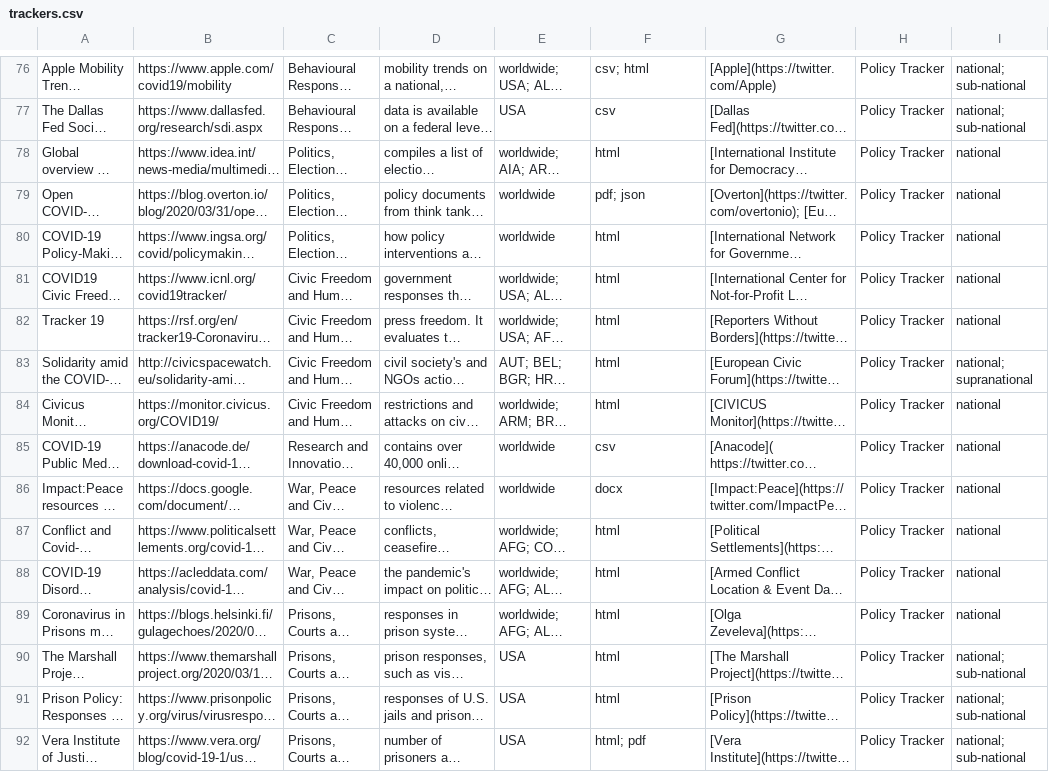
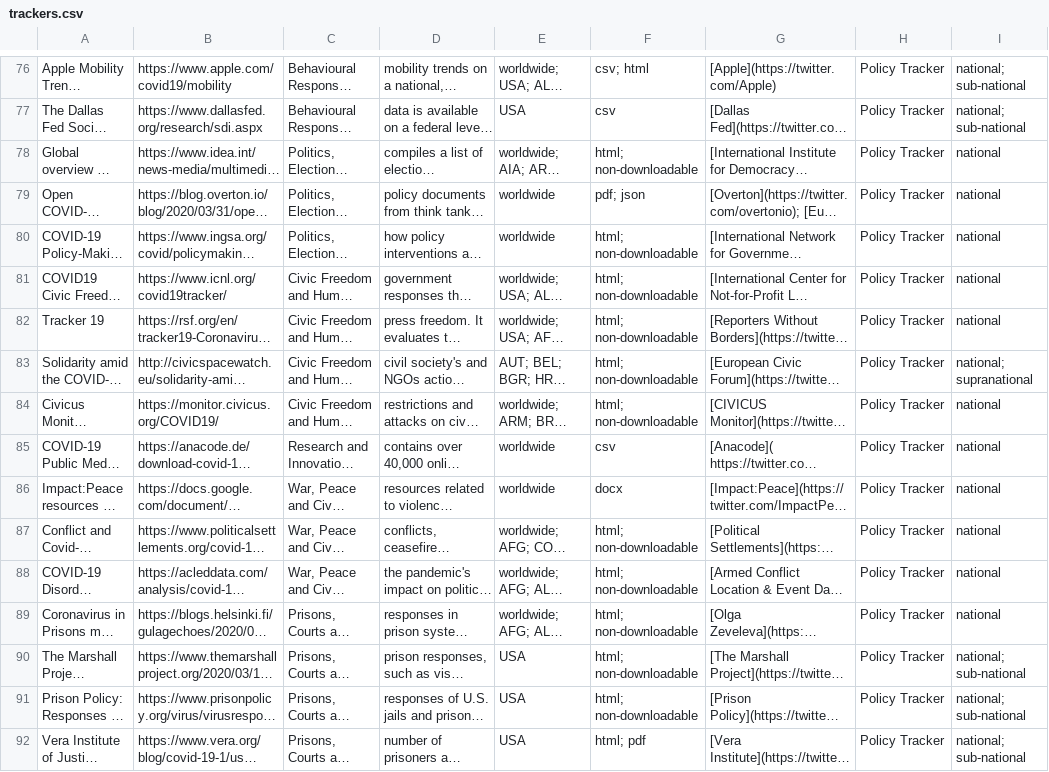
Before and after one commit to lukaslehner/supertracker, a CSV file: _data/trackers.csv, drawn as a sheet; only a part is shown, gaps mark what is left out; long unchanged cells end in …; the diff covers the shown part only; the diff names each change by its address in the sheet, - before the commit and + after, or states it on an @@ line.

Commit message:
Update trackers.csv
add: data format: non-downloadable for html entries

```diff
--- a/_data/trackers.csv
+++ b/_data/trackers.csv
-F78: html
+F78: html; non-downloadable
-F80:F84: html
+F80:F84: html; non-downloadable
-F87:F91: html
+F87:F91: html; non-downloadable
```
Also changed, not shown: 54 edited cells elsewhere in this file.
